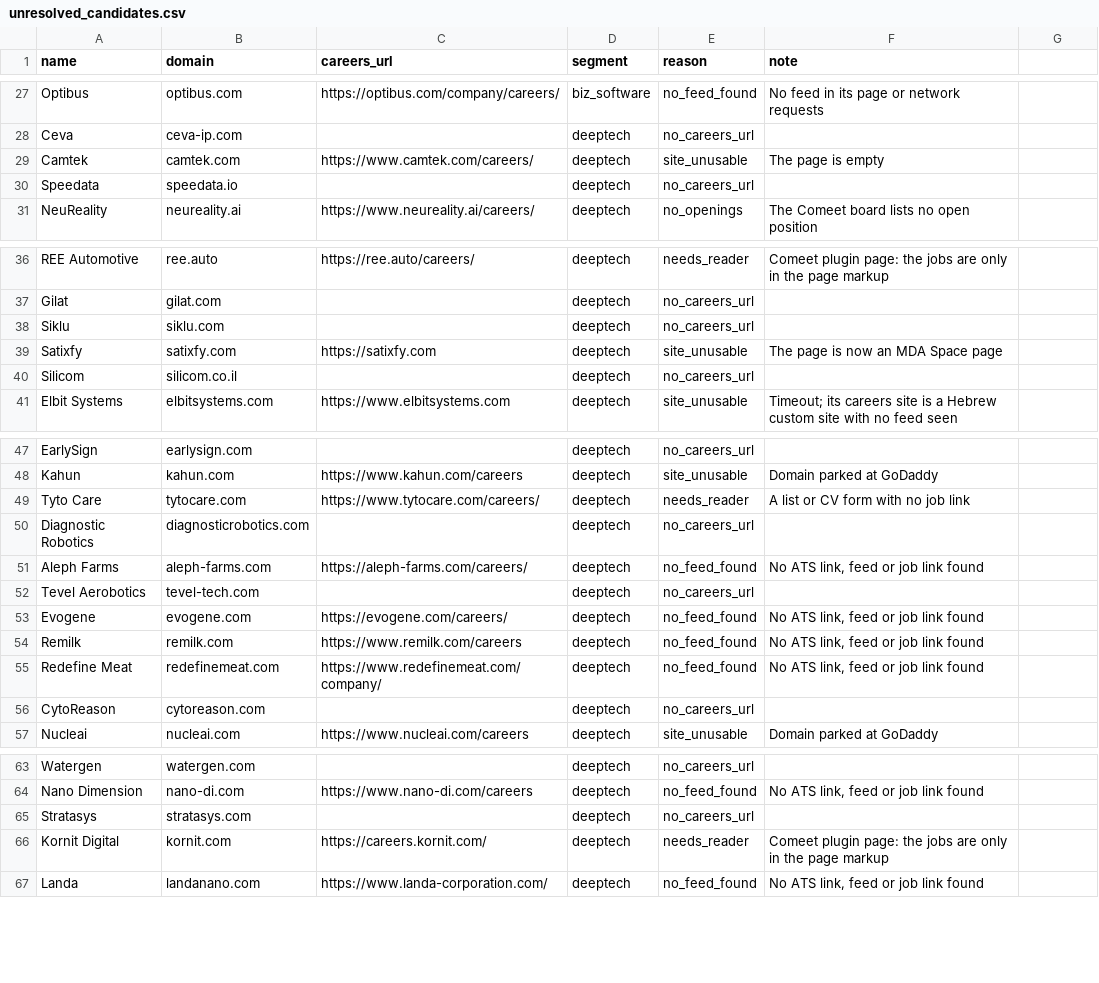
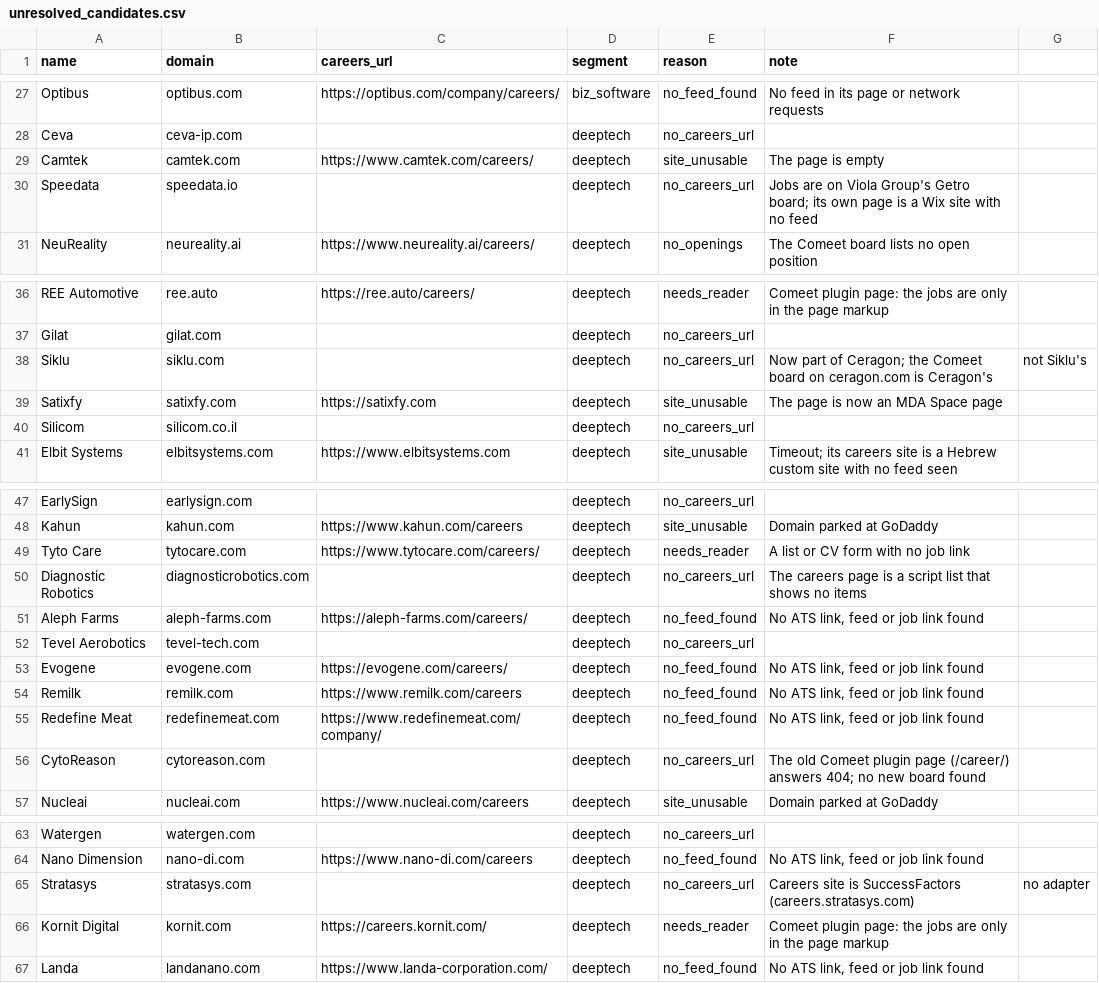
Before and after one commit to ravidorr/misra, a CSV file: data/unresolved_candidates.csv, drawn as a sheet; only a part is shown, gaps mark what is left out.

Commit message:
Record the first research batch findings in TODO and notes

```diff
--- a/data/unresolved_candidates.csv
+++ b/data/unresolved_candidates.csv
@@ -29,3 +29,3 @@ Ceva,ceva-ip.com,,deeptech,no_careers_url,
 Camtek,camtek.com,https://www.camtek.com/careers/,deeptech,site_unusable,The page is empty
-Speedata,speedata.io,,deeptech,no_careers_url,
+Speedata,speedata.io,,deeptech,no_careers_url,Jobs are on Viola Group's Getro board; its own page is a Wix site with no feed
 NeuReality,neureality.ai,https://www.neureality.ai/careers/,deeptech,no_openings,The Comeet board lists no open position
@@ -37,3 +37,3 @@ REE Automotive,ree.auto,https://ree.auto/careers/,deeptech,needs_reader,Comeet p
 Gilat,gilat.com,,deeptech,no_careers_url,
-Siklu,siklu.com,,deeptech,no_careers_url,
+Siklu,siklu.com,,deeptech,no_careers_url,Now part of Ceragon; the Comeet board on ceragon.com is Ceragon's, not Siklu's
 Satixfy,satixfy.com,https://satixfy.com,deeptech,site_unusable,The page is now an MDA Space page
@@ -49,3 +49,3 @@ Kahun,kahun.com,https://www.kahun.com/careers,deeptech,site_unusable,Domain park
 Tyto Care,tytocare.com,https://www.tytocare.com/careers/,deeptech,needs_reader,A list or CV form with no job link
-Diagnostic Robotics,diagnosticrobotics.com,,deeptech,no_careers_url,
+Diagnostic Robotics,diagnosticrobotics.com,,deeptech,no_careers_url,The careers page is a script list that shows no items
 Aleph Farms,aleph-farms.com,https://aleph-farms.com/careers/,deeptech,no_feed_found,"No ATS link, feed or job link found"
@@ -55,3 +55,3 @@ Remilk,remilk.com,https://www.remilk.com/careers,deeptech,no_feed_found,"No ATS
 Redefine Meat,redefinemeat.com,https://www.redefinemeat.com/company/,deeptech,no_feed_found,"No ATS link, feed or job link found"
-CytoReason,cytoreason.com,,deeptech,no_careers_url,
+CytoReason,cytoreason.com,,deeptech,no_careers_url,The old Comeet plugin page (/career/) answers 404; no new board found
 Nucleai,nucleai.com,https://www.nucleai.com/careers,deeptech,site_unusable,Domain parked at GoDaddy
@@ -64,3 +64,3 @@ Watergen,watergen.com,,deeptech,no_careers_url,
 Nano Dimension,nano-di.com,https://www.nano-di.com/careers,deeptech,no_feed_found,"No ATS link, feed or job link found"
-Stratasys,stratasys.com,,deeptech,no_careers_url,
+Stratasys,stratasys.com,,deeptech,no_careers_url,Careers site is SuccessFactors (careers.stratasys.com), no adapter
 Kornit Digital,kornit.com,https://careers.kornit.com/,deeptech,needs_reader,Comeet plugin page: the jobs are only in the page markup
```
Also changed, not shown: 1 other file.
